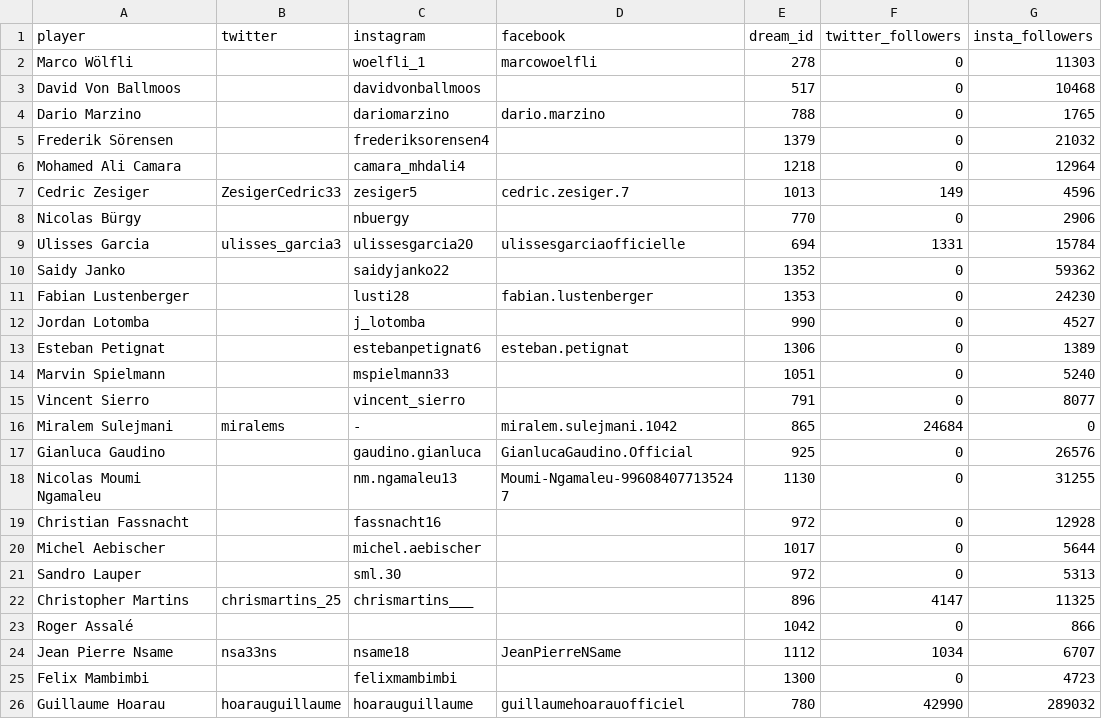
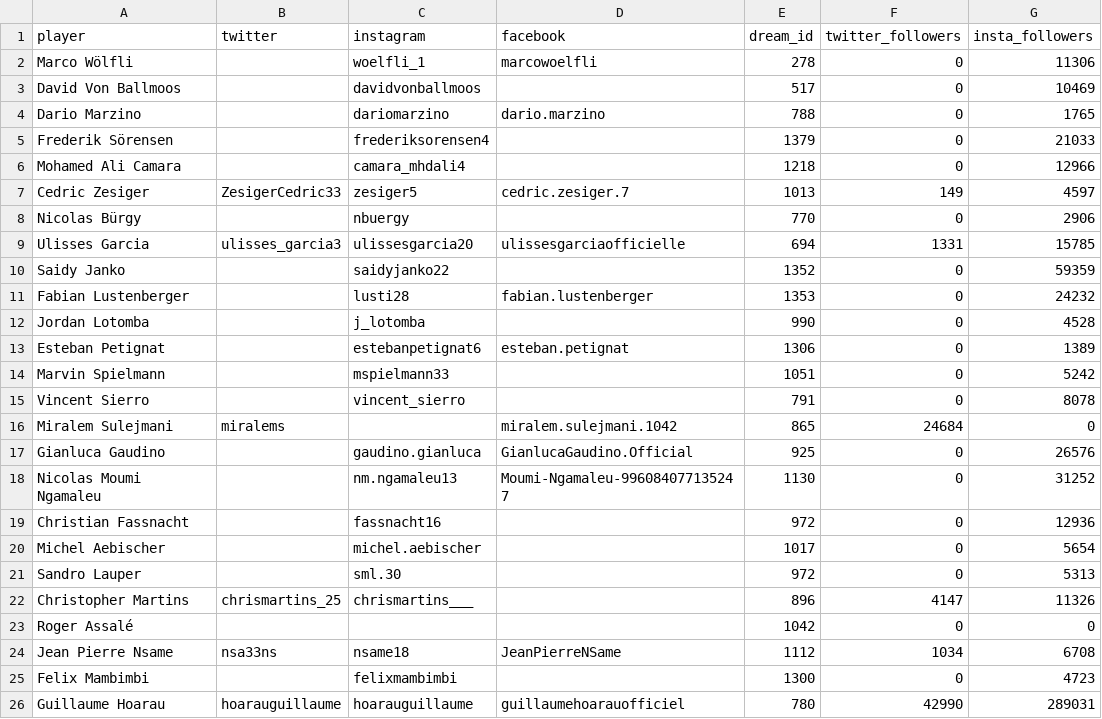
Before and after one commit to weber-chris/YBHack19, a CSV file: data/social_media_followers.csv, drawn as a sheet.

Commit message:
handled NaN for no insta-account correctly

```diff
--- a/data/social_media_followers.csv
+++ b/data/social_media_followers.csv
@@ -1,26 +1,26 @@
 player,twitter,instagram,facebook,dream_id,twitter_followers,insta_followers
-Marco Wölfli,,woelfli_1,marcowoelfli,278,0,11303
-David Von Ballmoos,,davidvonballmoos,,517,0,10468
+Marco Wölfli,,woelfli_1,marcowoelfli,278,0,11306
+David Von Ballmoos,,davidvonballmoos,,517,0,10469
 Dario Marzino,,dariomarzino,dario.marzino,788,0,1765
-Frederik Sörensen,,frederiksorensen4,,1379,0,21032
-Mohamed Ali Camara,,camara_mhdali4,,1218,0,12964
-Cedric Zesiger,ZesigerCedric33,zesiger5,cedric.zesiger.7,1013,149,4596
+Frederik Sörensen,,frederiksorensen4,,1379,0,21033
+Mohamed Ali Camara,,camara_mhdali4,,1218,0,12966
+Cedric Zesiger,ZesigerCedric33,zesiger5,cedric.zesiger.7,1013,149,4597
 Nicolas Bürgy,,nbuergy,,770,0,2906
-Ulisses Garcia,ulisses_garcia3,ulissesgarcia20,ulissesgarciaofficielle,694,1331,15784
-Saidy Janko,,saidyjanko22,,1352,0,59362
-Fabian Lustenberger,,lusti28,fabian.lustenberger,1353,0,24230
-Jordan Lotomba,,j_lotomba,,990,0,4527
+Ulisses Garcia,ulisses_garcia3,ulissesgarcia20,ulissesgarciaofficielle,694,1331,15785
+Saidy Janko,,saidyjanko22,,1352,0,59359
+Fabian Lustenberger,,lusti28,fabian.lustenberger,1353,0,24232
+Jordan Lotomba,,j_lotomba,,990,0,4528
 Esteban Petignat,,estebanpetignat6,esteban.petignat,1306,0,1389
-Marvin Spielmann,,mspielmann33,,1051,0,5240
-Vincent Sierro,,vincent_sierro,,791,0,8077
-Miralem Sulejmani,miralems,-,miralem.sulejmani.1042,865,24684,0
+Marvin Spielmann,,mspielmann33,,1051,0,5242
+Vincent Sierro,,vincent_sierro,,791,0,8078
+Miralem Sulejmani,miralems,,miralem.sulejmani.1042,865,24684,0
 Gianluca Gaudino,,gaudino.gianluca,GianlucaGaudino.Official,925,0,26576
-Nicolas Moumi Ngamaleu,,nm.ngamaleu13,Moumi-Ngamaleu-996084077135247,1130,0,31255
-Christian Fassnacht,,fassnacht16,,972,0,12928
-Michel Aebischer,,michel.aebischer,,1017,0,5644
+Nicolas Moumi Ngamaleu,,nm.ngamaleu13,Moumi-Ngamaleu-996084077135247,1130,0,31252
+Christian Fassnacht,,fassnacht16,,972,0,12936
+Michel Aebischer,,michel.aebischer,,1017,0,5654
 Sandro Lauper,,sml.30,,972,0,5313
-Christopher Martins,chrismartins_25,chrismartins___,,896,4147,11325
-Roger Assalé,,,,1042,0,866
-Jean Pierre Nsame,nsa33ns,nsame18,JeanPierreNSame,1112,1034,6707
+Christopher Martins,chrismartins_25,chrismartins___,,896,4147,11326
+Roger Assalé,,,,1042,0,0
+Jean Pierre Nsame,nsa33ns,nsame18,JeanPierreNSame,1112,1034,6708
 Felix Mambimbi,,felixmambimbi,,1300,0,4723
-Guillaume Hoarau,hoarauguillaume,hoarauguillaume,guillaumehoarauofficiel,780,42990,289032
+Guillaume Hoarau,hoarauguillaume,hoarauguillaume,guillaumehoarauofficiel,780,42990,289031
```
Also changed, not shown: scrape/sm_accounts.csv, 1 other file.
